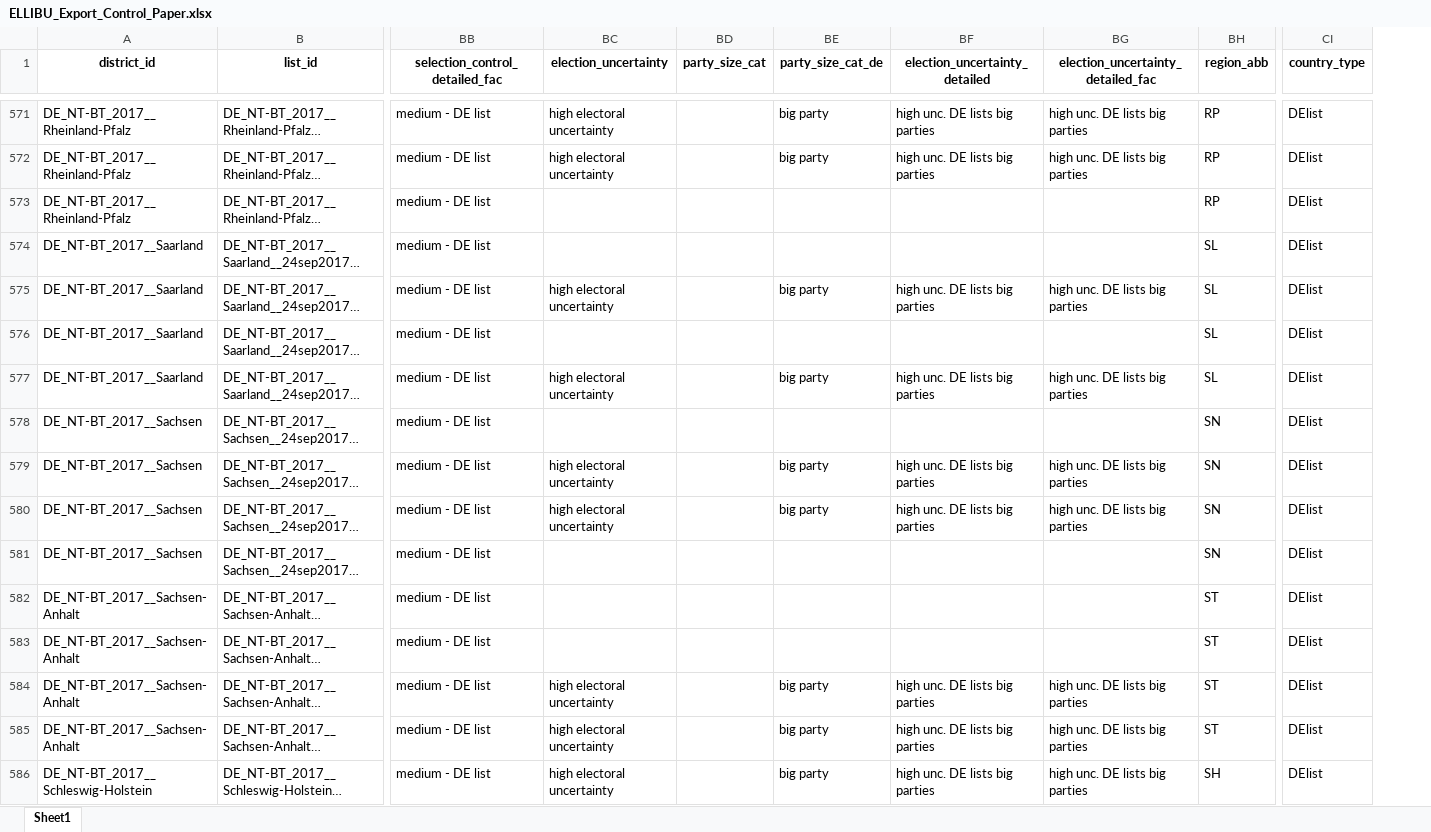
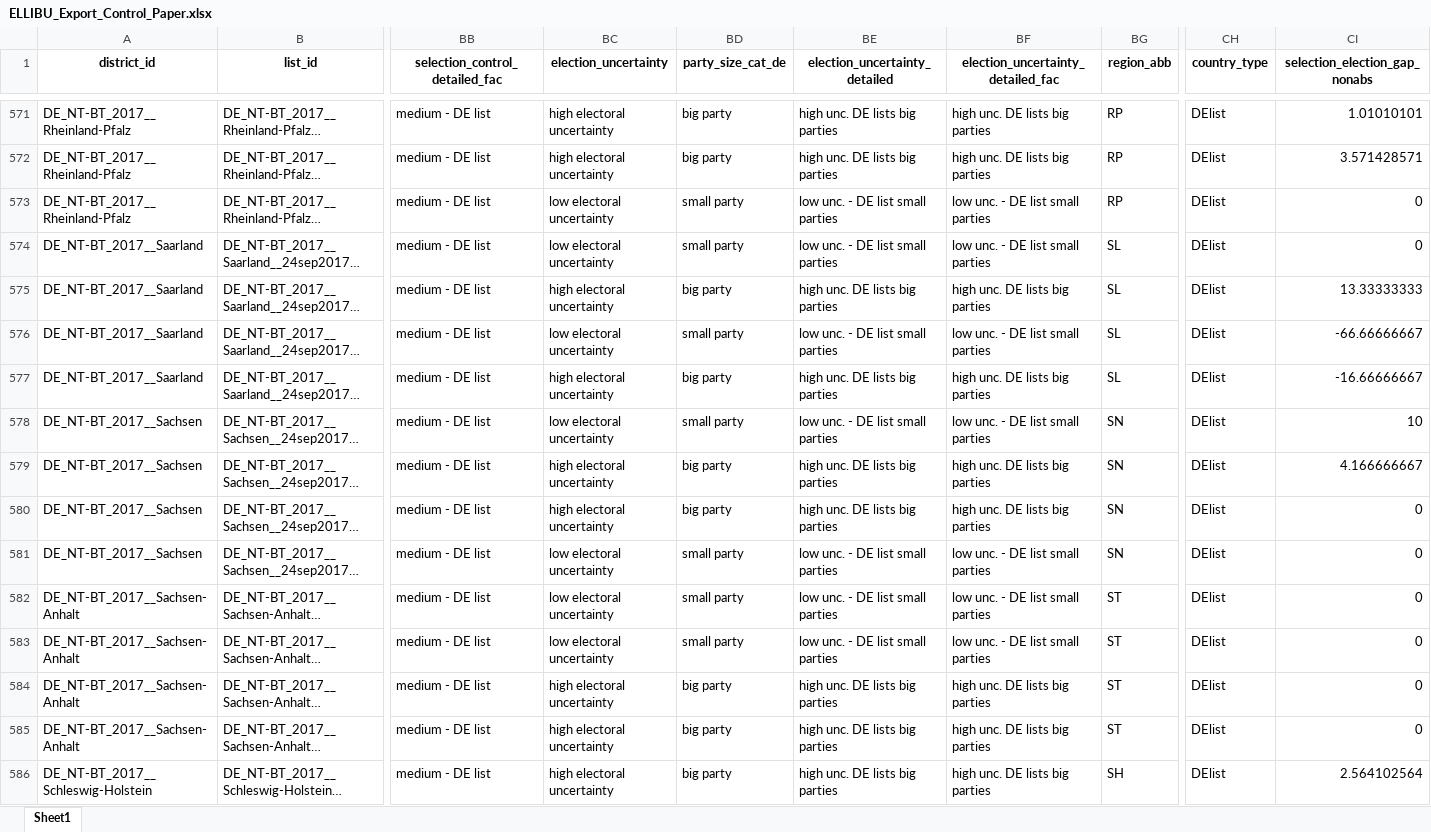
Before and after one commit to TomasZwinkels/R026, an Excel workbook: ELLIBU_Export_Control_Paper.xlsx, sheet Sheet1, drawn as a sheet; only a part is shown, gaps mark what is left out; long unchanged cells end in …; values as stored, in another font and other column widths than the file's, no borders; removed rows and columns are numbered as before the commit, all else as after; the diff covers the shown part only; the diff names each change by its address in the sheet, - before the commit and + after, or states it on an @@ line.

```diff
--- a/ELLIBU_Export_Control_Paper.xlsx (sheet Sheet1)
+++ b/ELLIBU_Export_Control_Paper.xlsx (sheet Sheet1)
-column BD (party_size_cat), empty
+column CI (selection_election_gap_nonabs), rows 571-586: 1.01010101 | 3.571428571 | 0 | 0 | 13.33333333 | -66.66666667 | -16.66666667 | 10 | 4.166666667 | 0 | 0 | 0 | 0 | 0 | 0 | 2.564102564
-BC573:BC574 (election_uncertainty): (empty)
+BC573:BC574 (election_uncertainty): low electoral uncertainty
-BD573:BD574 (party_size_cat_de): (empty)
+BD573:BD574 (party_size_cat_de): small party
-BE573:BE574 (election_uncertainty_detailed): (empty)
+BE573:BE574 (election_uncertainty_detailed): low unc. - DE list small parties
-BF573:BF574: (empty)
+BF573:BF574: low unc. - DE list small parties
-BC576 (election_uncertainty): (empty)
+BC576 (election_uncertainty): low electoral uncertainty
-BD576 (party_size_cat_de): (empty)
+BD576 (party_size_cat_de): small party
-BE576 (election_uncertainty_detailed): (empty)
+BE576 (election_uncertainty_detailed): low unc. - DE list small parties
-BF576: (empty)
+BF576: low unc. - DE list small parties
-BC578 (election_uncertainty): (empty)
+BC578 (election_uncertainty): low electoral uncertainty
-BD578 (party_size_cat_de): (empty)
+BD578 (party_size_cat_de): small party
-BE578 (election_uncertainty_detailed): (empty)
+BE578 (election_uncertainty_detailed): low unc. - DE list small parties
-BF578: (empty)
+BF578: low unc. - DE list small parties
-BC581:BC583 (election_uncertainty): (empty)
+BC581:BC583 (election_uncertainty): low electoral uncertainty
-BD581:BD583 (party_size_cat_de): (empty)
+BD581:BD583 (party_size_cat_de): small party
-BE581:BE583 (election_uncertainty_detailed): (empty)
+BE581:BE583 (election_uncertainty_detailed): low unc. - DE list small parties
-BF581:BF583: (empty)
+BF581:BF583: low unc. - DE list small parties
```
Also changed, not shown: 794 edited cells elsewhere in this sheet, 3 other files.
